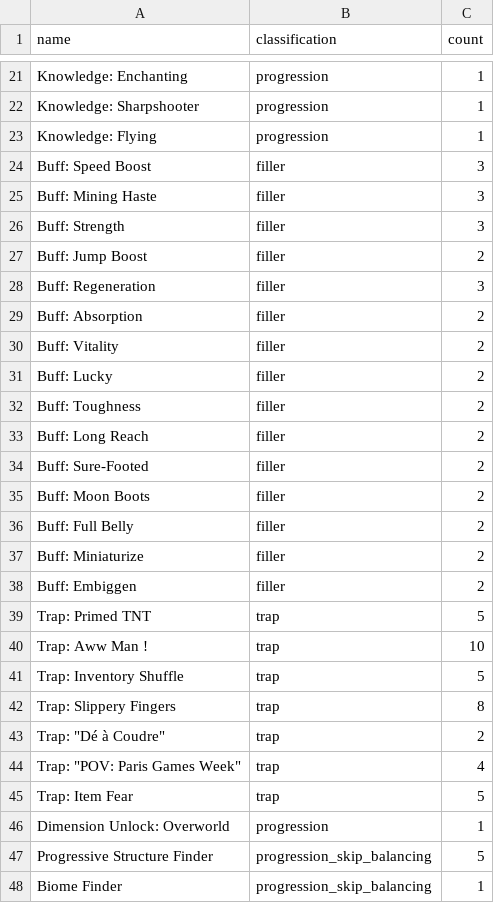
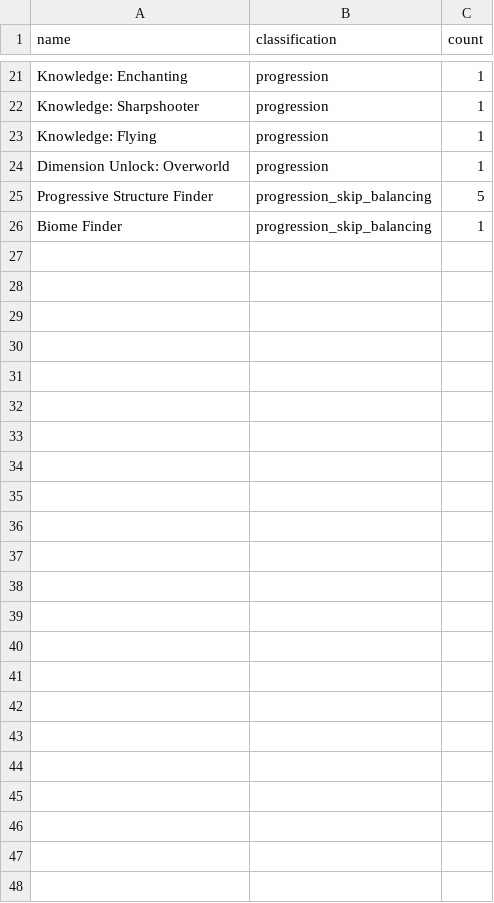
Before and after one commit to KuroLynx/AEMinecraft, a CSV file: minecraft_aem/content/items.csv, drawn as a sheet; only a part is shown, gaps mark what is left out; the diff names each change by its address in the sheet, - before the commit and + after, or states it on an @@ line.

```diff
--- a/minecraft_aem/content/items.csv
+++ b/minecraft_aem/content/items.csv
-row 24: Buff: Speed Boost | filler | 3
-row 25: Buff: Mining Haste | filler | 3
-row 26: Buff: Strength | filler | 3
-row 27: Buff: Jump Boost | filler | 2
-row 28: Buff: Regeneration | filler | 3
-row 29: Buff: Absorption | filler | 2
-row 30: Buff: Vitality | filler | 2
-row 31: Buff: Lucky | filler | 2
-row 32: Buff: Toughness | filler | 2
-row 33: Buff: Long Reach | filler | 2
-row 34: Buff: Sure-Footed | filler | 2
-row 35: Buff: Moon Boots | filler | 2
-row 36: Buff: Full Belly | filler | 2
-row 37: Buff: Miniaturize | filler | 2
-row 38: Buff: Embiggen | filler | 2
-row 39: Trap: Primed TNT | trap | 5
-row 40: Trap: Aww Man ! | trap | 10
-row 41: Trap: Inventory Shuffle | trap | 5
-row 42: Trap: Slippery Fingers | trap | 8
-row 43: Trap: "Dé à Coudre" | trap | 2
-row 44: Trap: "POV: Paris Games Week" | trap | 4
-row 45: Trap: Item Fear | trap | 5
```
Also changed, not shown: 28 other files.
